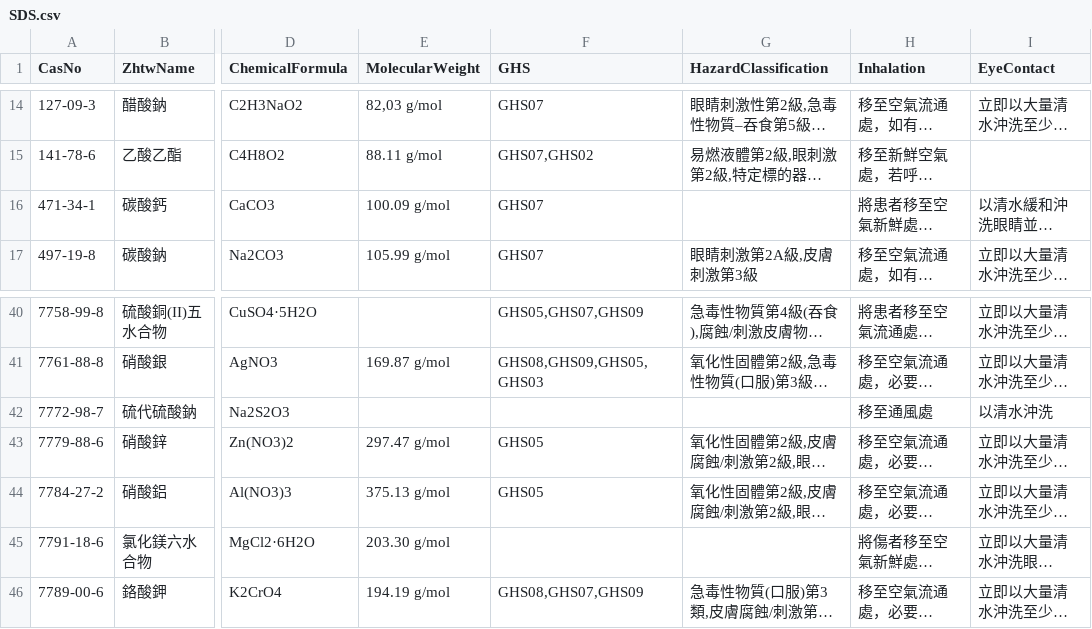
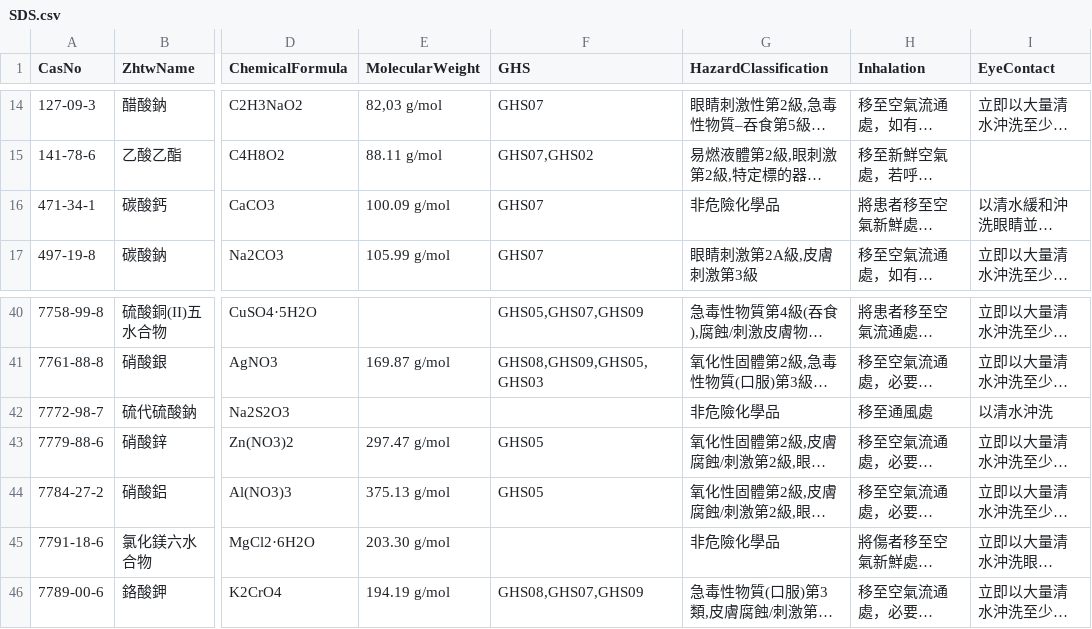
Before and after one commit to linlin0417/FieldAtlasForCsv, a CSV file: data/csv/SDS.csv, drawn as a sheet; only a part is shown, gaps mark what is left out; long unchanged cells end in …; the diff names each change by its address in the sheet, - before the commit and + after, or states it on an @@ line.

```diff
--- a/data/csv/SDS.csv
+++ b/data/csv/SDS.csv
-G16 (HazardClassification): (empty)
+G16 (HazardClassification): 非危險化學品
-G42 (HazardClassification): (empty)
+G42 (HazardClassification): 非危險化學品
-G45 (HazardClassification): (empty)
+G45 (HazardClassification): 非危險化學品
```
